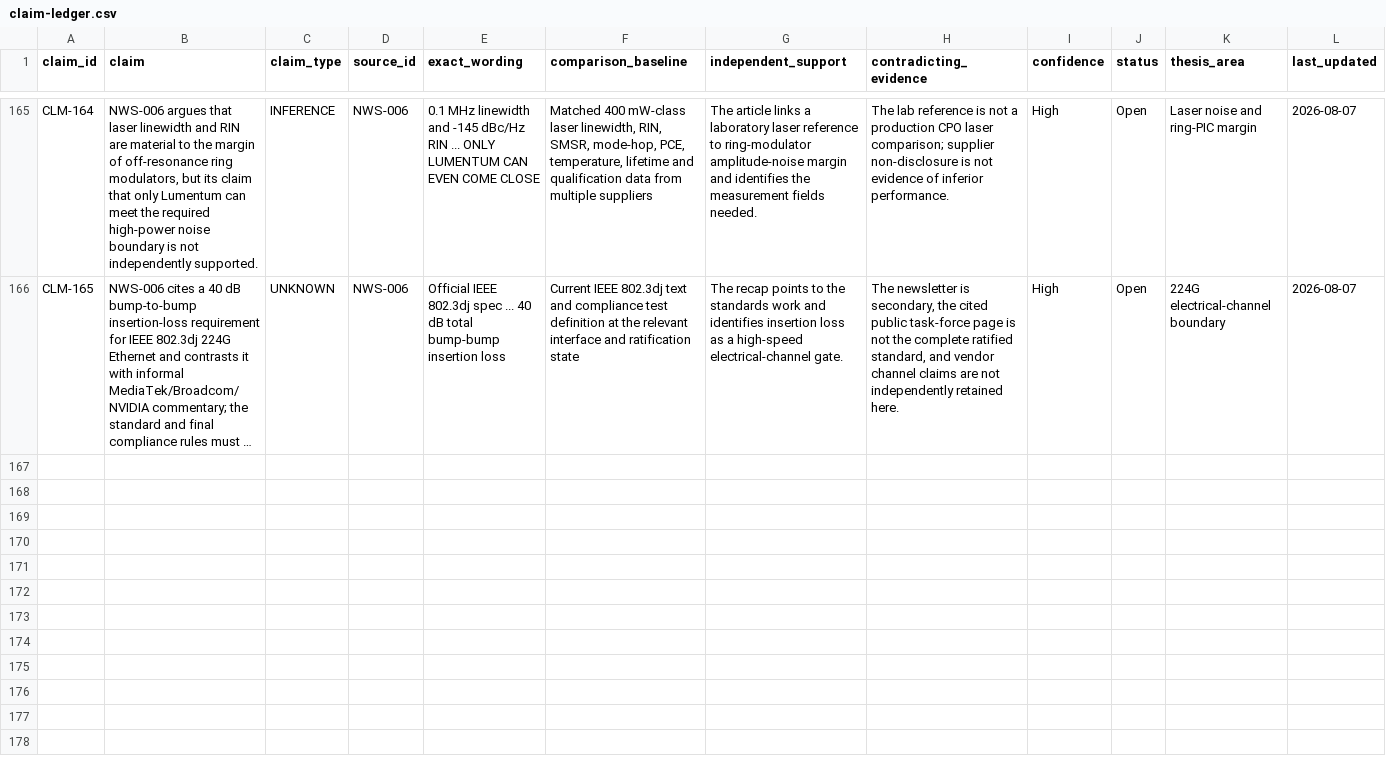
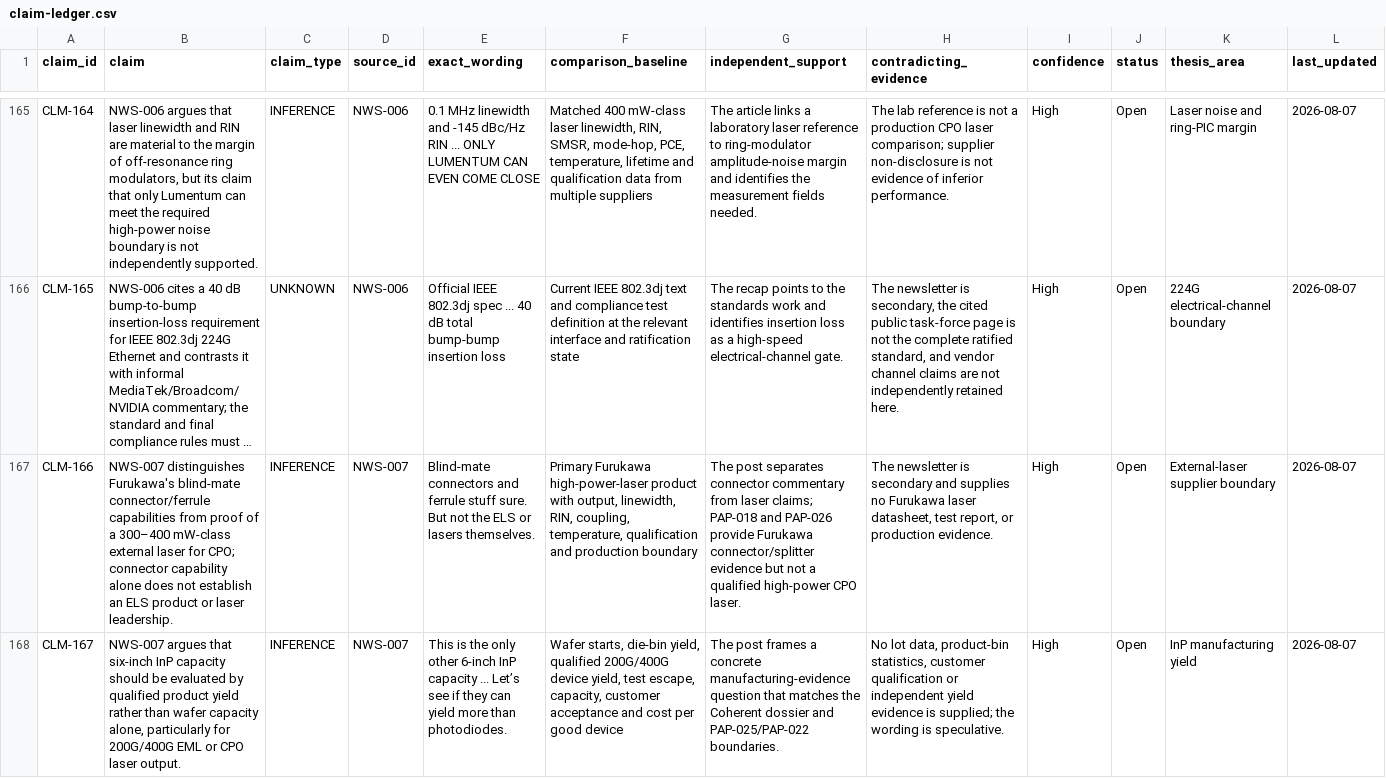
Before and after one commit to Nur-Alp/cpo-research-private, a CSV file: 01-sources/claim-ledger.csv, drawn as a sheet; only a part is shown, gaps mark what is left out; long unchanged cells end in …; rows hold the shown columns only; the diff covers the shown part only; the diff names each change by its address in the sheet, - before the commit and + after, or states it on an @@ line.

Commit message:
Review optics basket market commentary

```diff
--- a/01-sources/claim-ledger.csv
+++ b/01-sources/claim-ledger.csv
+row 167: CLM-166 | NWS-007 distinguishes Furukawa's blind-mate connector/ferrule capabilities from proof of a 300–400 mW-class external laser for CPO; connector capability alone does not establish an ELS product or laser leadership. | INFERENCE | NWS-007 | Blind-mate connectors and ferrule stuff sure. But not the ELS or lasers themselves. | Primary Furukawa high-power-laser product with output, linewidth, RIN, coupling, temperature, qualification and production boundary | The post separates connector commentary from laser claims; PAP-018 and PAP-026 provide Furukawa connector/splitter evidence but not a qualified high-power CPO laser. | The newsletter is secondary and supplies no Furukawa laser datasheet, test report, or production evidence. | High | Open | External-laser supplier boundary | 2026-08-07
+row 168: CLM-167 | NWS-007 argues that six-inch InP capacity should be evaluated by qualified product yield rather than wafer capacity alone, particularly for 200G/400G EML or CPO laser output. | INFERENCE | NWS-007 | This is the only other 6-inch InP capacity ... Let’s see if they can yield more than photodiodes. | Wafer starts, die-bin yield, qualified 200G/400G device yield, test escape, capacity, customer acceptance and cost per good device | The post frames a concrete manufacturing-evidence question that matches the Coherent dossier and PAP-025/PAP-022 boundaries. | No lot data, product-bin statistics, customer qualification or independent yield evidence is supplied; the wording is speculative. | High | Open | InP manufacturing yield | 2026-08-07
```
Also changed, not shown: 3 added rows elsewhere in this file, 01-sources/source-log.csv, 1 other file.
